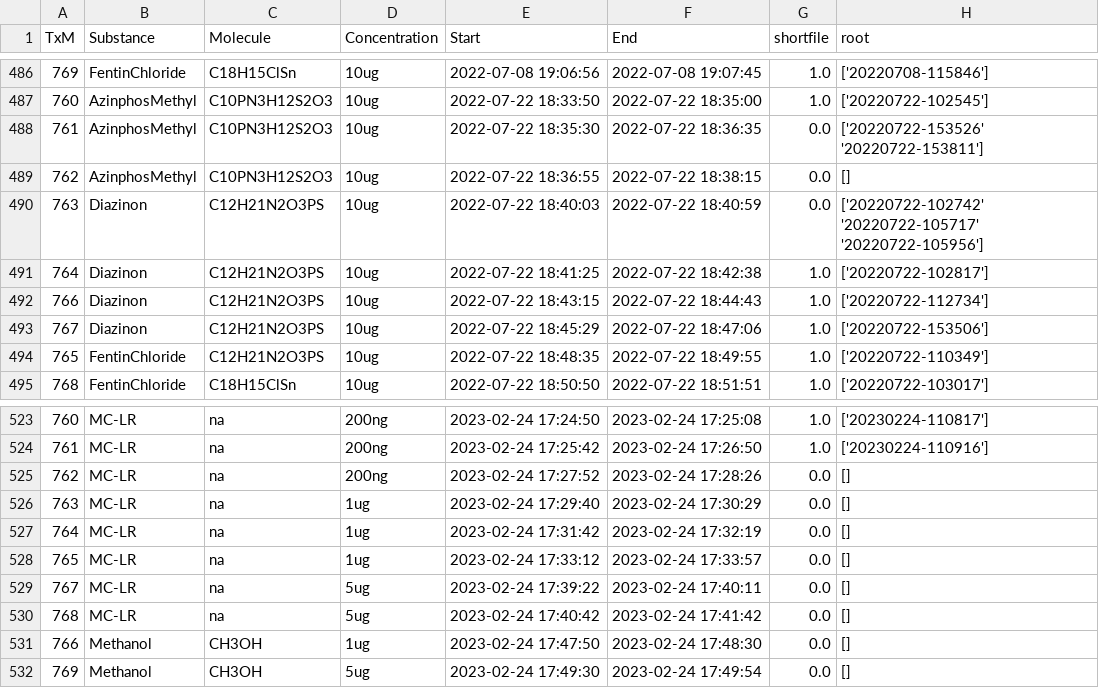
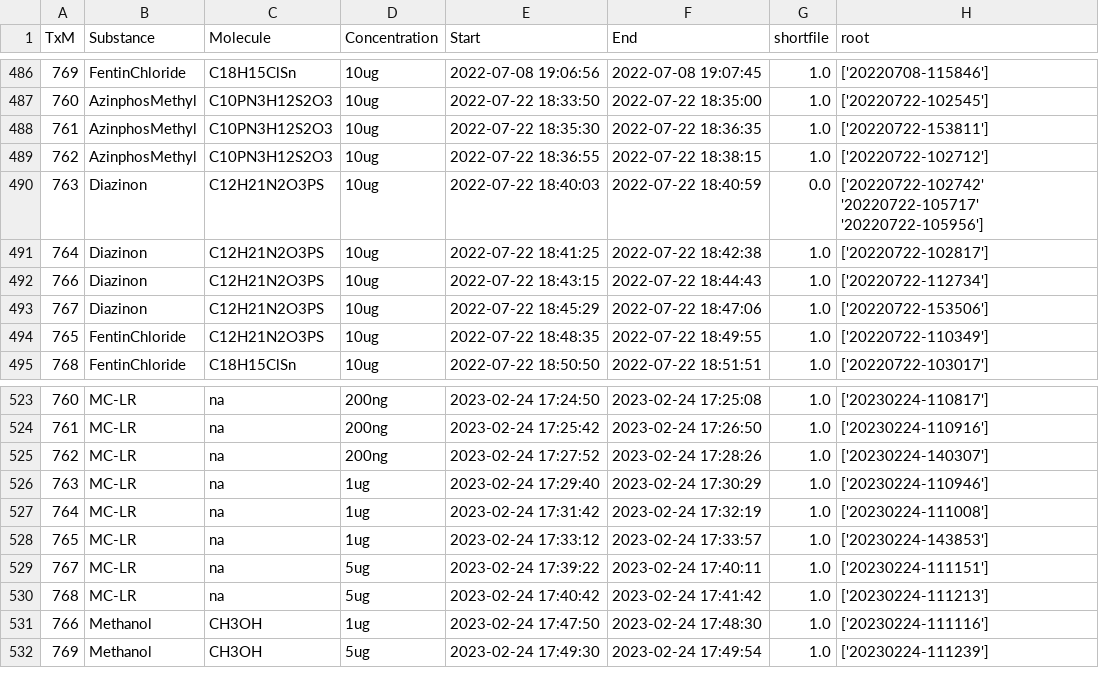
Before and after one commit to ruckapark/IndicateurGlobal, a CSV file: Database_dev/extended_reg.csv, drawn as a sheet; only a part is shown, gaps mark what is left out; the diff covers the shown part only.

```diff
--- a/Database_dev/extended_reg.csv
+++ b/Database_dev/extended_reg.csv
@@ -487,4 +487,4 @@ TxM,Substance,Molecule,Concentration,Start,End,shortfile,root
 760,AzinphosMethyl,C10PN3H12S2O3,10ug,2022-07-22 18:33:50,2022-07-22 18:35:00,1.0,['20220722-102545']
-761,AzinphosMethyl,C10PN3H12S2O3,10ug,2022-07-22 18:35:30,2022-07-22 18:36:35,0.0,['20220722-153526' '20220722-153811']
-762,AzinphosMethyl,C10PN3H12S2O3,10ug,2022-07-22 18:36:55,2022-07-22 18:38:15,0.0,[]
+761,AzinphosMethyl,C10PN3H12S2O3,10ug,2022-07-22 18:35:30,2022-07-22 18:36:35,1.0,['20220722-153811']
+762,AzinphosMethyl,C10PN3H12S2O3,10ug,2022-07-22 18:36:55,2022-07-22 18:38:15,1.0,['20220722-102712']
 763,Diazinon,C12H21N2O3PS,10ug,2022-07-22 18:40:03,2022-07-22 18:40:59,0.0,['20220722-102742' '20220722-105717' '20220722-105956']
@@ -524,9 +524,9 @@ TxM,Substance,Molecule,Concentration,Start,End,shortfile,root
 761,MC-LR,na,200ng,2023-02-24 17:25:42,2023-02-24 17:26:50,1.0,['20230224-110916']
-762,MC-LR,na,200ng,2023-02-24 17:27:52,2023-02-24 17:28:26,0.0,[]
-763,MC-LR,na,1ug,2023-02-24 17:29:40,2023-02-24 17:30:29,0.0,[]
-764,MC-LR,na,1ug,2023-02-24 17:31:42,2023-02-24 17:32:19,0.0,[]
-765,MC-LR,na,1ug,2023-02-24 17:33:12,2023-02-24 17:33:57,0.0,[]
-767,MC-LR,na,5ug,2023-02-24 17:39:22,2023-02-24 17:40:11,0.0,[]
-768,MC-LR,na,5ug,2023-02-24 17:40:42,2023-02-24 17:41:42,0.0,[]
-766,Methanol,CH3OH,1ug,2023-02-24 17:47:50,2023-02-24 17:48:30,0.0,[]
-769,Methanol,CH3OH,5ug,2023-02-24 17:49:30,2023-02-24 17:49:54,0.0,[]
+762,MC-LR,na,200ng,2023-02-24 17:27:52,2023-02-24 17:28:26,1.0,['20230224-140307']
+763,MC-LR,na,1ug,2023-02-24 17:29:40,2023-02-24 17:30:29,1.0,['20230224-110946']
+764,MC-LR,na,1ug,2023-02-24 17:31:42,2023-02-24 17:32:19,1.0,['20230224-111008']
+765,MC-LR,na,1ug,2023-02-24 17:33:12,2023-02-24 17:33:57,1.0,['20230224-143853']
+767,MC-LR,na,5ug,2023-02-24 17:39:22,2023-02-24 17:40:11,1.0,['20230224-111151']
+768,MC-LR,na,5ug,2023-02-24 17:40:42,2023-02-24 17:41:42,1.0,['20230224-111213']
+766,Methanol,CH3OH,1ug,2023-02-24 17:47:50,2023-02-24 17:48:30,1.0,['20230224-111116']
+769,Methanol,CH3OH,5ug,2023-02-24 17:49:30,2023-02-24 17:49:54,1.0,['20230224-111239']
```
Also changed, not shown: 40 edited cells elsewhere in this file, REGS/extended_reg.csv, 1 other file.
